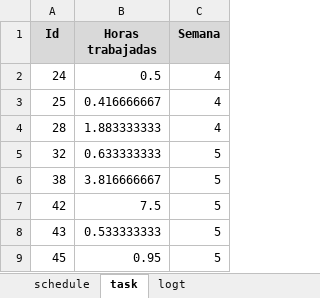
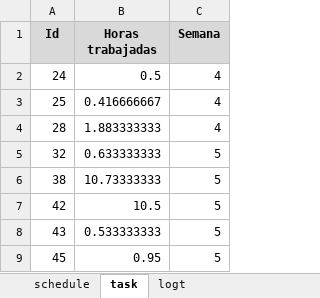
Before and after one commit to jw92/PPR, an Excel workbook: tspi/ciclo-2/20105627.xlsx, sheet task, drawn as a sheet; values as stored, in another font and other column widths than the file's, no borders; the diff names each change by its address in the sheet, - before the commit and + after, or states it on an @@ line.

```diff
--- a/tspi/ciclo-2/20105627.xlsx (sheet task)
+++ b/tspi/ciclo-2/20105627.xlsx (sheet task)
-B6 (Horas trabajadas): 3.816666667
+B6 (Horas trabajadas): 10.73333333
-B7 (Horas trabajadas): 7.5
+B7 (Horas trabajadas): 10.5
```
Also changed, not shown: sheet logt, formulas that keep their value, tspi/ciclo-2/20095495.xlsx, tspi/ciclo-2/20105914.xlsx, 3 other files.
